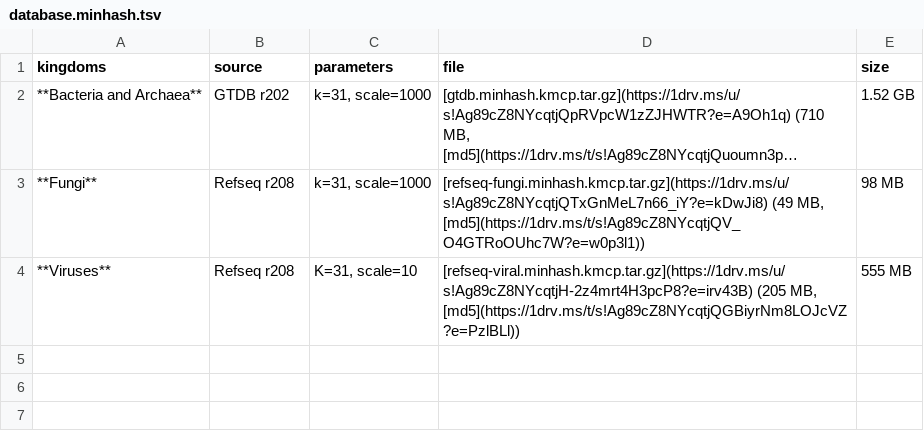
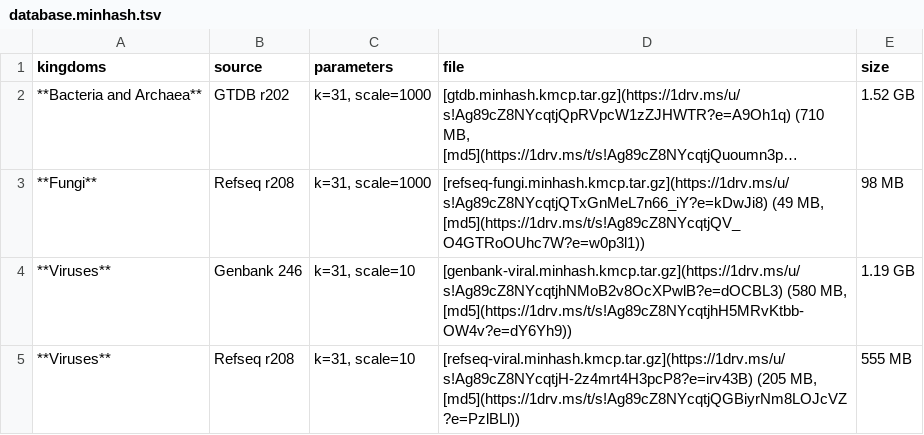
Before and after one commit to shenwei356/kmcp, a TSV file: docs/database.minhash.tsv, drawn as a sheet; long unchanged cells end in ….

```diff
--- a/docs/database.minhash.tsv
+++ b/docs/database.minhash.tsv
@@ -3,2 +3,3 @@ kingdoms	source	parameters	file	size
 **Fungi**	Refseq r208	k=31, scale=1000	[refseq-fungi.minhash.kmcp.tar.gz](https://1drv.ms/u/s!Ag89cZ8NYcqtjQTxGnMeL7n66_iY?e=kDwJi8) (49 MB, [md5](https://1drv.ms/t/s!Ag89cZ8NYcqtjQV_O4GTRoOUhc7W?e=w0p3l1))	98 MB
-**Viruses**	Refseq r208	K=31, scale=10	[refseq-viral.minhash.kmcp.tar.gz](https://1drv.ms/u/s!Ag89cZ8NYcqtjH-2z4mrt4H3pcP8?e=irv43B) (205 MB, [md5](https://1drv.ms/t/s!Ag89cZ8NYcqtjQGBiyrNm8LOJcVZ?e=PzlBLl))	555 MB
+**Viruses**	Genbank 246	k=31, scale=10	[genbank-viral.minhash.kmcp.tar.gz](https://1drv.ms/u/s!Ag89cZ8NYcqtjhNMoB2v8OcXPwlB?e=dOCBL3) (580 MB, [md5](https://1drv.ms/t/s!Ag89cZ8NYcqtjhH5MRvKtbb-OW4v?e=dY6Yh9))	1.19 GB
+**Viruses**	Refseq r208	k=31, scale=10	[refseq-viral.minhash.kmcp.tar.gz](https://1drv.ms/u/s!Ag89cZ8NYcqtjH-2z4mrt4H3pcP8?e=irv43B) (205 MB, [md5](https://1drv.ms/t/s!Ag89cZ8NYcqtjQGBiyrNm8LOJcVZ?e=PzlBLl))	555 MB
```
Also changed, not shown: docs/database.syncmer.tsv, docs/database.tsv, 8 other files.
